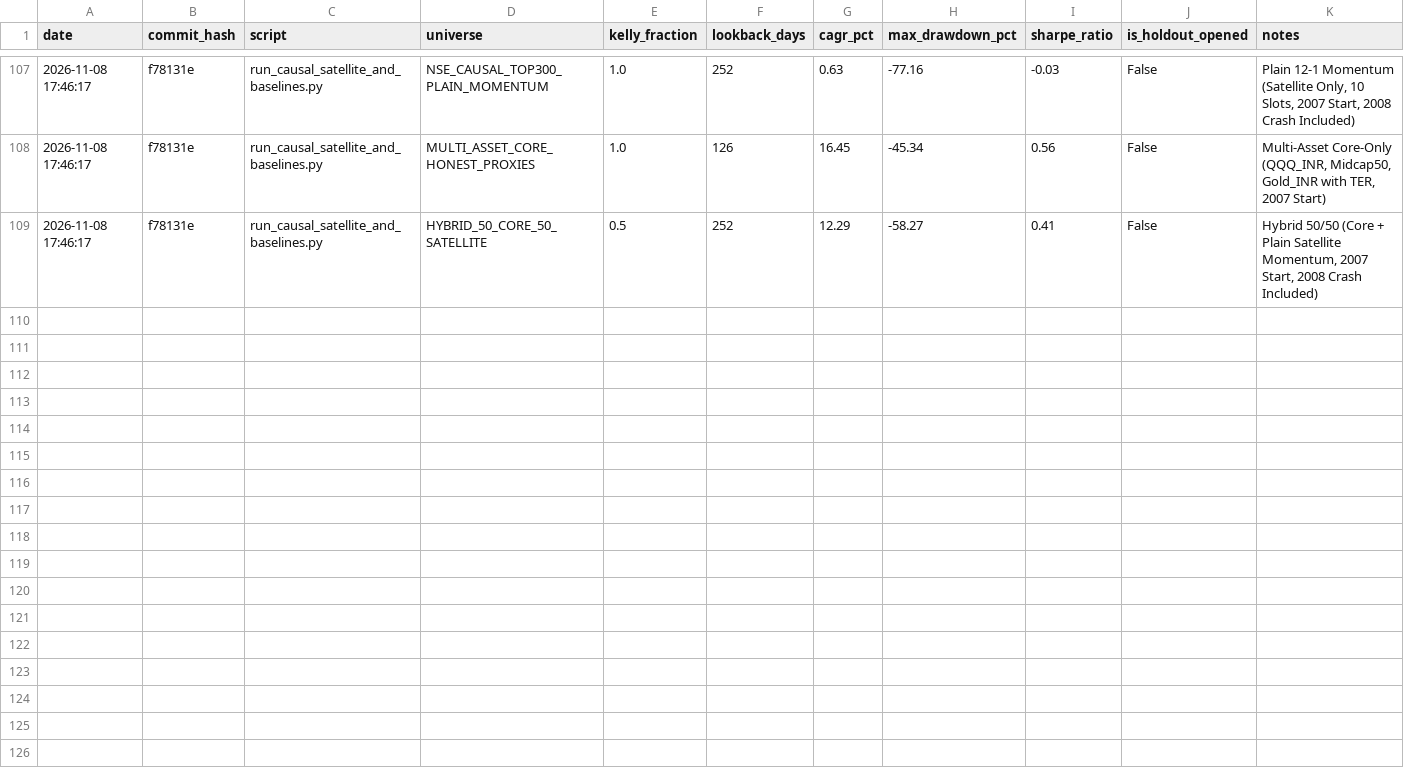
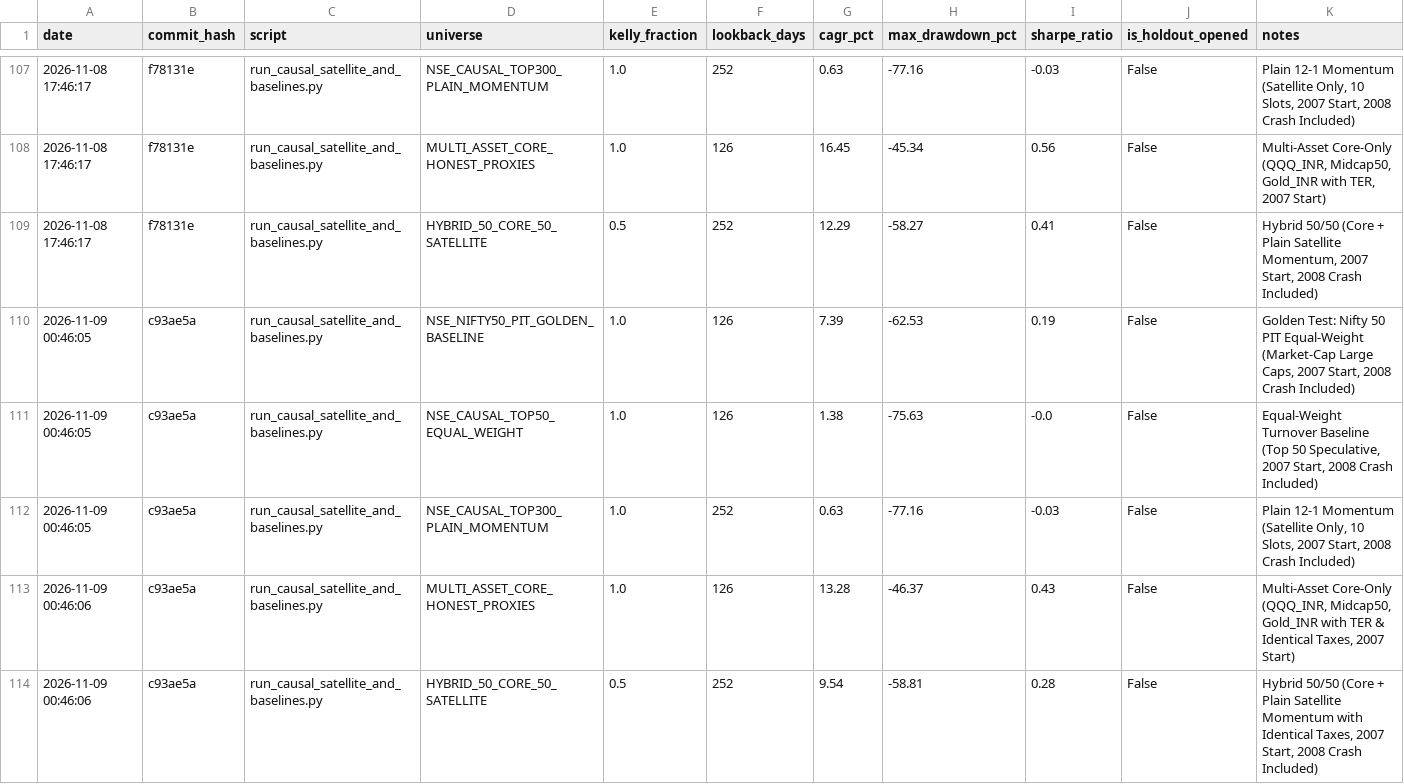
Before and after one commit to rain2002/trading_bot, a CSV file: trading_system/data/trial_log.csv, drawn as a sheet; only a part is shown, gaps mark what is left out; the diff names each change by its address in the sheet, - before the commit and + after, or states it on an @@ line.

Commit message:
docs(audit): record golden test baseline and unified post-tax trials (rows 108-112)

```diff
--- a/trading_system/data/trial_log.csv
+++ b/trading_system/data/trial_log.csv
+row 110: 2026-11-09 00:46:05 | c93ae5a | run_causal_satellite_and_baselines.py | NSE_NIFTY50_PIT_GOLDEN_BASELINE | 1.0 | 126 | 7.39 | -62.53 | 0.19 | False | Golden Test: Nifty 50 PIT Equal-Weight (Market-Cap Large Caps, 2007 Start, 2008 Crash Included)
+row 111: 2026-11-09 00:46:05 | c93ae5a | run_causal_satellite_and_baselines.py | NSE_CAUSAL_TOP50_EQUAL_WEIGHT | 1.0 | 126 | 1.38 | -75.63 | -0.0 | False | Equal-Weight Turnover Baseline (Top 50 Speculative, 2007 Start, 2008 Crash Included)
+row 112: 2026-11-09 00:46:05 | c93ae5a | run_causal_satellite_and_baselines.py | NSE_CAUSAL_TOP300_PLAIN_MOMENTUM | 1.0 | 252 | 0.63 | -77.16 | -0.03 | False | Plain 12-1 Momentum (Satellite Only, 10 Slots, 2007 Start, 2008 Crash Included)
+row 113: 2026-11-09 00:46:06 | c93ae5a | run_causal_satellite_and_baselines.py | MULTI_ASSET_CORE_HONEST_PROXIES | 1.0 | 126 | 13.28 | -46.37 | 0.43 | False | Multi-Asset Core-Only (QQQ_INR, Midcap50, Gold_INR with TER & Identical Taxes, 2007 Start)
+row 114: 2026-11-09 00:46:06 | c93ae5a | run_causal_satellite_and_baselines.py | HYBRID_50_CORE_50_SATELLITE | 0.5 | 252 | 9.54 | -58.81 | 0.28 | False | Hybrid 50/50 (Core + Plain Satellite Momentum with Identical Taxes, 2007 Start, 2008 Crash Included)
```
Also changed, not shown: 1 other file.
